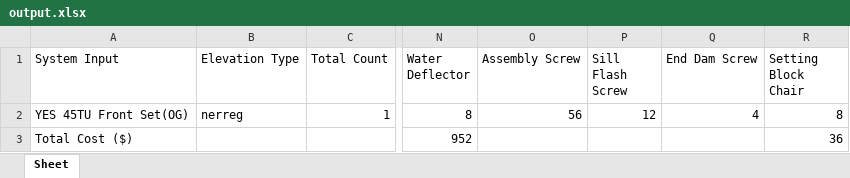
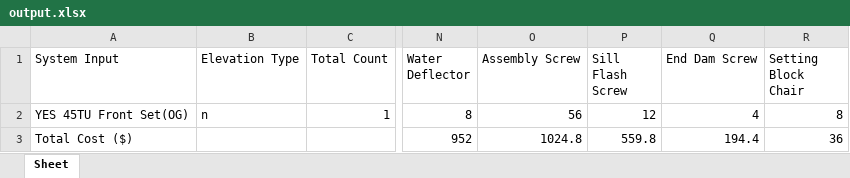
Before and after one commit to anthonyw298/Estimation, an Excel workbook: output.xlsx, sheet Sheet, drawn as a sheet; only a part is shown, gaps mark what is left out; values as stored, in another font and other column widths than the file's, no borders; the diff names each change by its address in the sheet, - before the commit and + after, or states it on an @@ line.

Commit message:
All data is read/ still need price per unit(len/quan) & type )

```diff
--- a/output.xlsx (sheet Sheet)
+++ b/output.xlsx (sheet Sheet)
-B2 (Elevation Type): nerreg
+B2 (Elevation Type): n
-O3 (Assembly Screw): (empty)
+O3 (Assembly Screw): 1024.8
-P3 (Sill Flash Screw): (empty)
+P3 (Sill Flash Screw): 559.8
-Q3 (End Dam Screw): (empty)
+Q3 (End Dam Screw): 194.4
```
Also changed, not shown: 5 other files.
